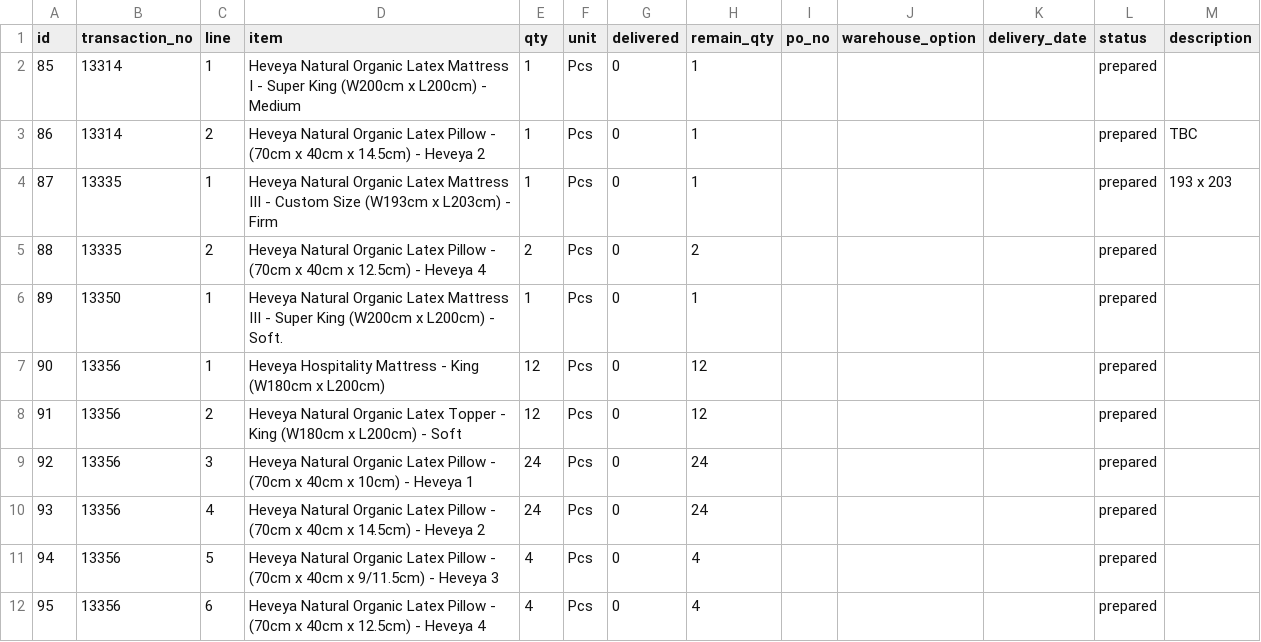
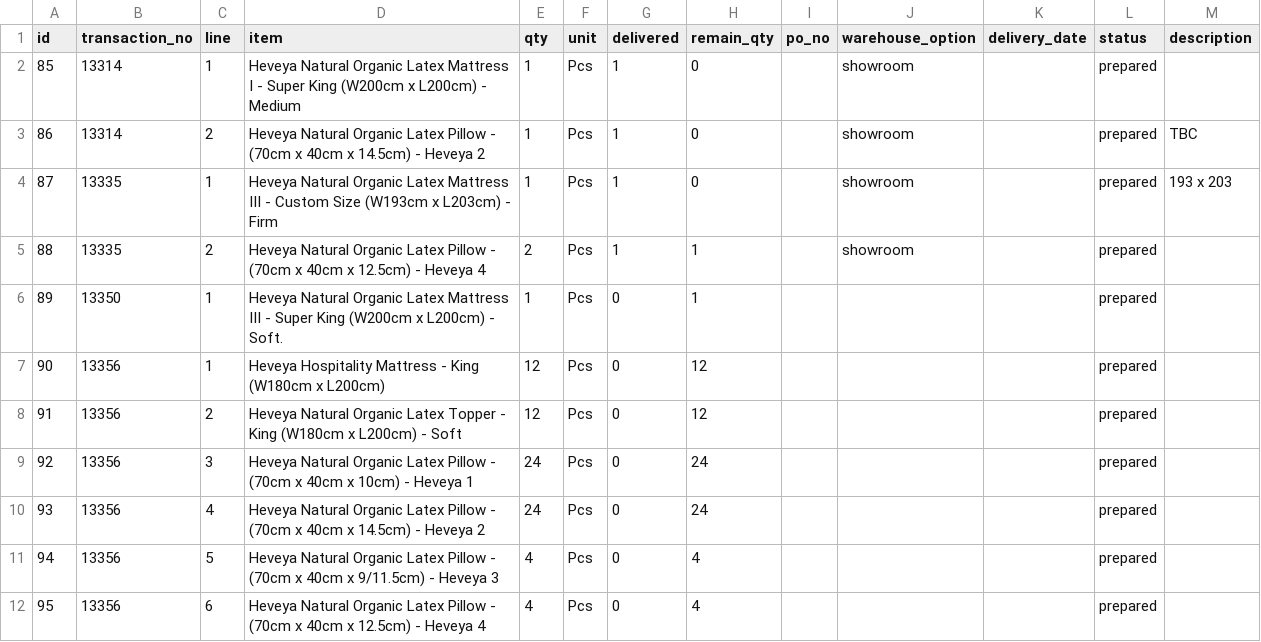
Before and after one commit to puputhariyati/heveya-bali, a CSV file: sales_order_detail.csv, drawn as a sheet; only a part is shown.

Commit message:
sales_order fix status auto2

```diff
--- a/sales_order_detail.csv
+++ b/sales_order_detail.csv
@@ -1,6 +1,6 @@
 id,transaction_no,line,item,qty,unit,delivered,remain_qty,po_no,warehouse_option,delivery_date,status,description
-85,13314,1,Heveya Natural Organic Latex Mattress I -  Super King  (W200cm x L200cm) - Medium,1,Pcs,0,1,,,,prepared,
-86,13314,2,Heveya Natural Organic Latex Pillow - (70cm x 40cm x 14.5cm) - Heveya 2,1,Pcs,0,1,,,,prepared,TBC
-87,13335,1,Heveya Natural Organic Latex Mattress III - Custom Size (W193cm x L203cm) - Firm,1,Pcs,0,1,,,,prepared,193 x 203
-88,13335,2,Heveya Natural Organic Latex Pillow - (70cm x 40cm x 12.5cm) - Heveya 4,2,Pcs,0,2,,,,prepared,
+85,13314,1,Heveya Natural Organic Latex Mattress I -  Super King  (W200cm x L200cm) - Medium,1,Pcs,1,0,,showroom,,prepared,
+86,13314,2,Heveya Natural Organic Latex Pillow - (70cm x 40cm x 14.5cm) - Heveya 2,1,Pcs,1,0,,showroom,,prepared,TBC
+87,13335,1,Heveya Natural Organic Latex Mattress III - Custom Size (W193cm x L203cm) - Firm,1,Pcs,1,0,,showroom,,prepared,193 x 203
+88,13335,2,Heveya Natural Organic Latex Pillow - (70cm x 40cm x 12.5cm) - Heveya 4,2,Pcs,1,1,,showroom,,prepared,
 89,13350,1,Heveya Natural Organic Latex Mattress III - Super King (W200cm x L200cm) - Soft.,1,Pcs,0,1,,,,prepared,
```
Also changed, not shown: 5 other files.
